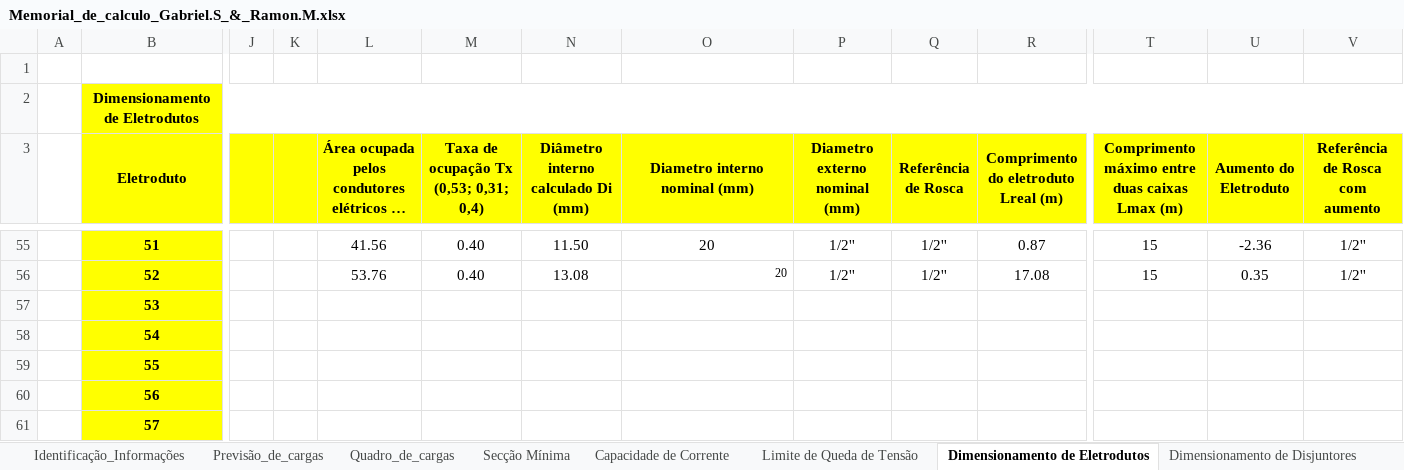
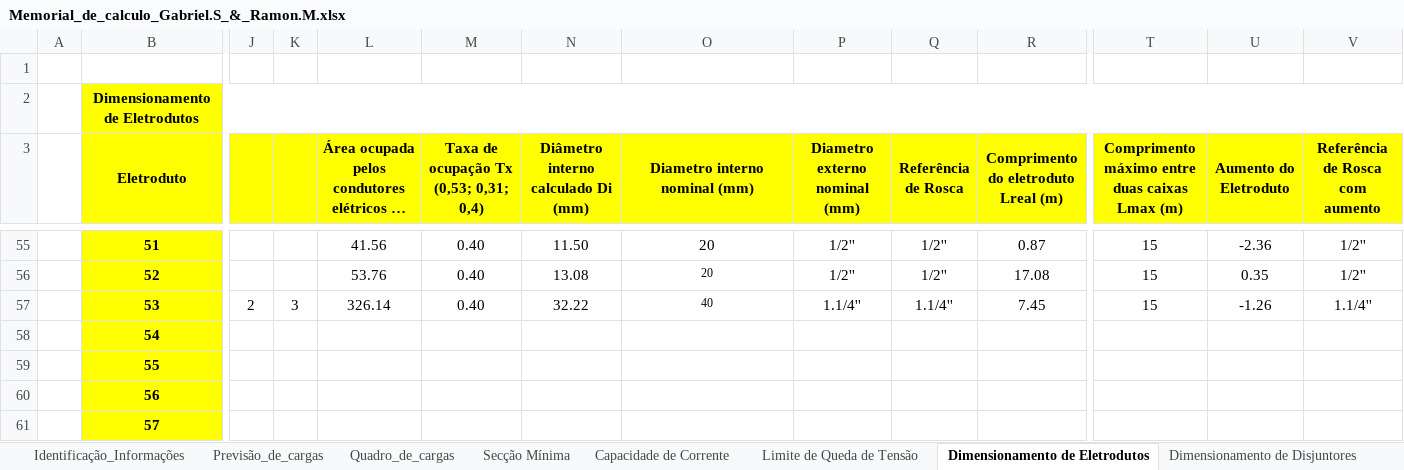
Before and after one commit to ramon1morello/Instel-I, an Excel workbook: Memorial_de_calculo_Gabriel.S_&_Ramon.M.xlsx, sheet Dimensionamento de Eletrodutos, drawn as a sheet; only a part is shown, gaps mark what is left out; long unchanged cells end in …; values as stored, in another font and other column widths than the file's, no borders; charts and pictures not drawn; the diff covers the shown part only; the diff names each change by its address in the sheet, - before the commit and + after, or states it on an @@ line.

Commit message:
Condutores e Eletrodutos
- Cotas dos condutores e eletrodutos foram adicionadas.
- Também "terminei" o diagrama unifilar.
- Falta descobrir como reduzir para escala de escalímetro e fazer o PDF A3

```diff
--- a/Memorial_de_calculo_Gabriel.S_&_Ramon.M.xlsx (sheet Dimensionamento de Eletrodutos)
+++ b/Memorial_de_calculo_Gabriel.S_&_Ramon.M.xlsx (sheet Dimensionamento de Eletrodutos)
-O56 alignment: right
+O56 alignment: center
-J57: (empty)
+J57: 2
-K57: (empty)
+K57: 3
-L57: (empty)
+L57: 326.14
-M57: (empty)
+M57: 0.40
-N57: (empty)
+N57: 32.22
-O57 (Diametro interno nominal (mm)): (empty)
+O57 (Diametro interno nominal (mm)): 40
-P57 (Diametro externo nominal (mm)): (empty)
+P57 (Diametro externo nominal (mm)): 1.1/4''
-Q57 (Referência de Rosca): (empty)
+Q57 (Referência de Rosca): 1.1/4''
-R57: (empty)
+R57: 7.45
-T57: (empty)
+T57: 15
-U57 (Aumento do Eletroduto): (empty)
+U57 (Aumento do Eletroduto): -1.26
-V57 (Referência de Rosca com aumento): (empty)
+V57 (Referência de Rosca com aumento): 1.1/4''
```
Also changed, not shown: 1 edited cell and cell formats elsewhere in this sheet, sheet Dimensionamento de Disjuntores, charts or pictures, 4 other files.
